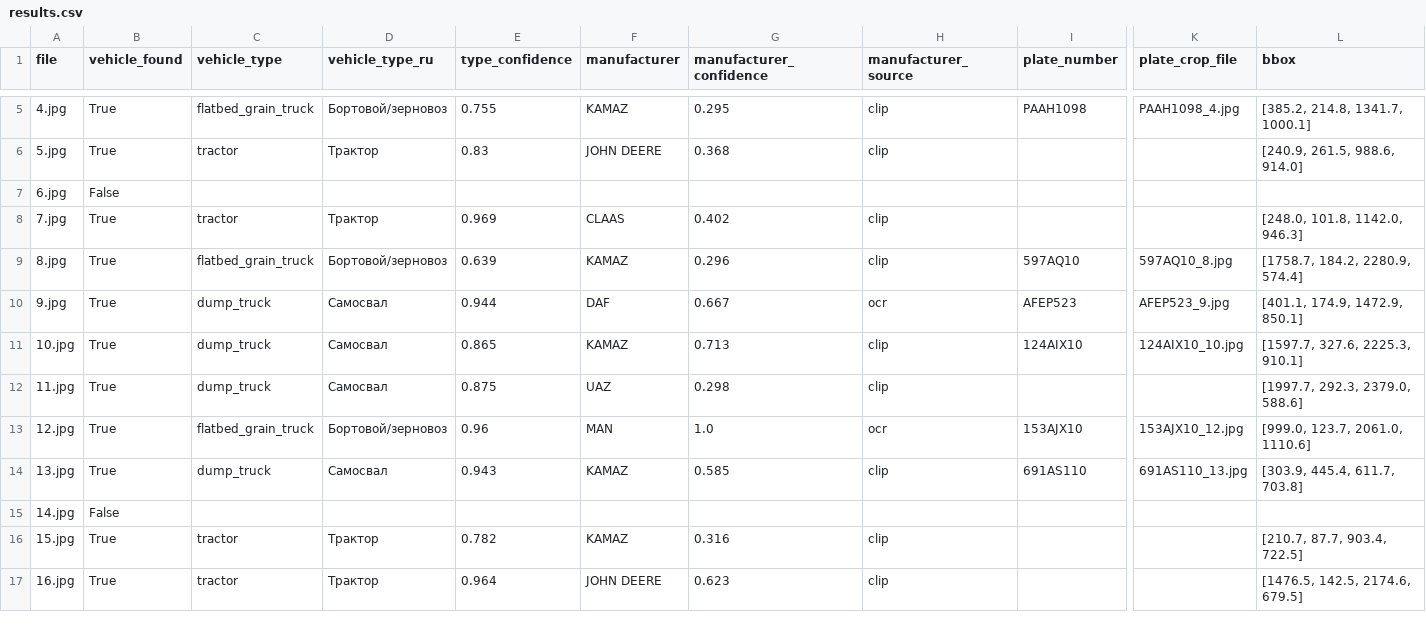
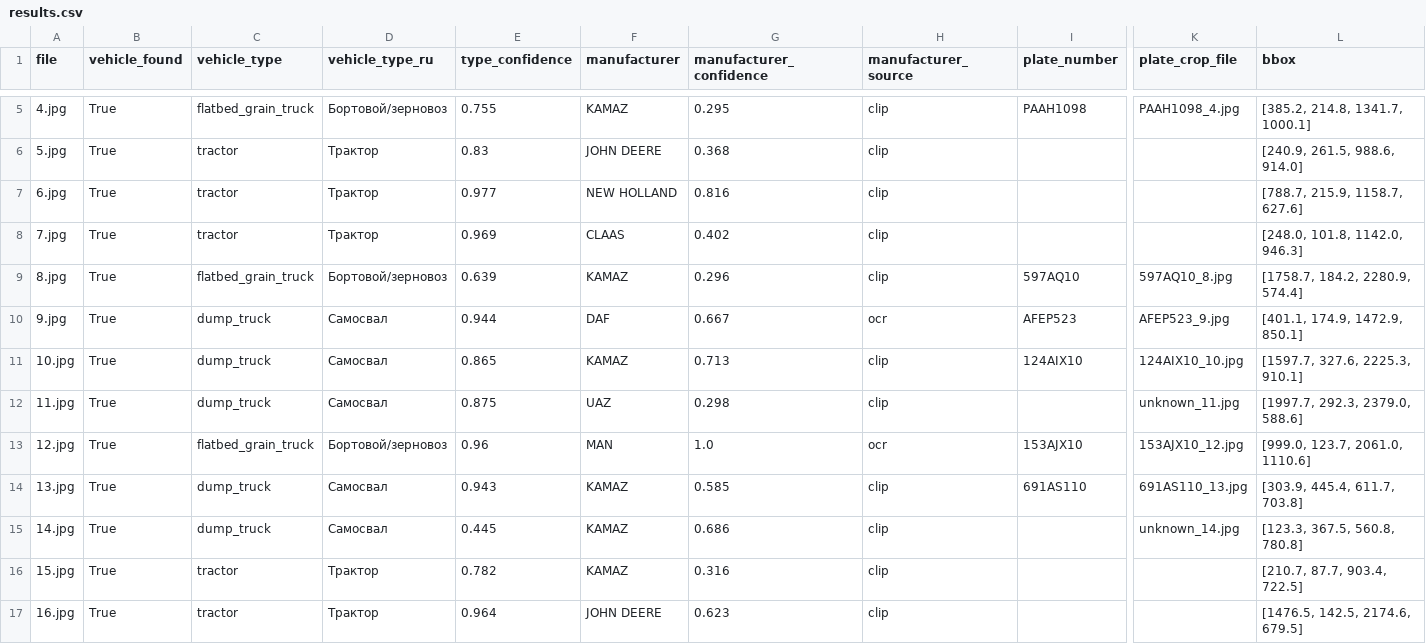
Before and after one commit to Aybonya/Agro_Info, a CSV file: results/results.csv, drawn as a sheet; only a part is shown, gaps mark what is left out; the diff names each change by its address in the sheet, - before the commit and + after, or states it on an @@ line.

```diff
--- a/results/results.csv
+++ b/results/results.csv
-B7 (vehicle_found): False
+B7 (vehicle_found): True
-C7 (vehicle_type): (empty)
+C7 (vehicle_type): tractor
-D7 (vehicle_type_ru): (empty)
+D7 (vehicle_type_ru): Трактор
-E7 (type_confidence): (empty)
+E7 (type_confidence): 0.977
-F7 (manufacturer): (empty)
+F7 (manufacturer): NEW HOLLAND
-G7 (manufacturer_confidence): (empty)
+G7 (manufacturer_confidence): 0.816
-H7 (manufacturer_source): (empty)
+H7 (manufacturer_source): clip
-L7 (bbox): (empty)
+L7 (bbox): [788.7, 215.9, 1158.7, 627.6]
-K12 (plate_crop_file): (empty)
+K12 (plate_crop_file): unknown_11.jpg
-B15 (vehicle_found): False
+B15 (vehicle_found): True
-C15 (vehicle_type): (empty)
+C15 (vehicle_type): dump_truck
-D15 (vehicle_type_ru): (empty)
+D15 (vehicle_type_ru): Самосвал
-E15 (type_confidence): (empty)
+E15 (type_confidence): 0.445
-F15 (manufacturer): (empty)
+F15 (manufacturer): KAMAZ
-G15 (manufacturer_confidence): (empty)
+G15 (manufacturer_confidence): 0.686
-H15 (manufacturer_source): (empty)
+H15 (manufacturer_source): clip
-K15 (plate_crop_file): (empty)
+K15 (plate_crop_file): unknown_14.jpg
-L15 (bbox): (empty)
+L15 (bbox): [123.3, 367.5, 560.8, 780.8]
```
Also changed, not shown: 32 other files.
